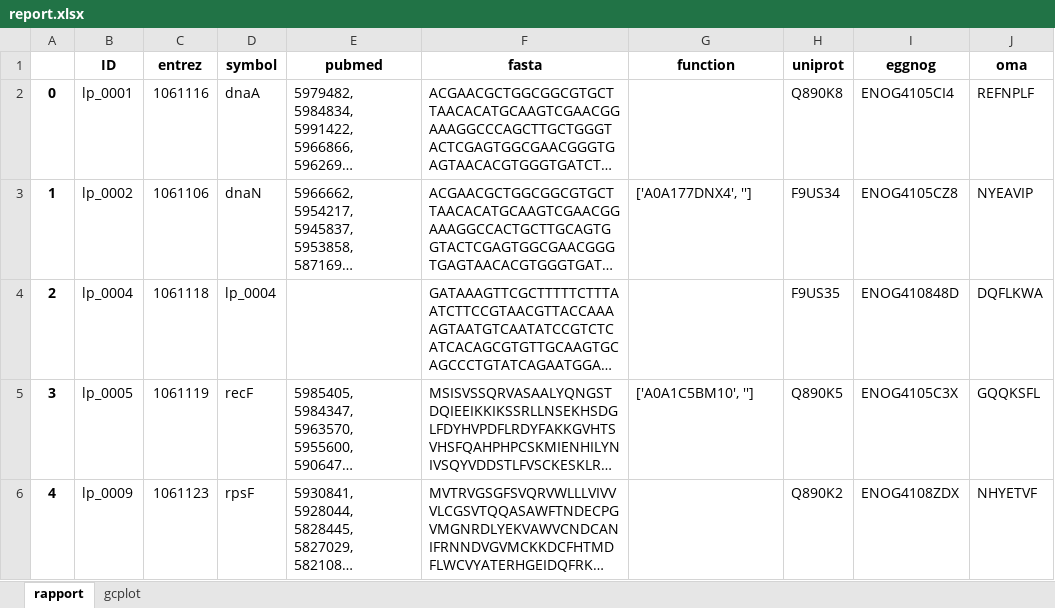
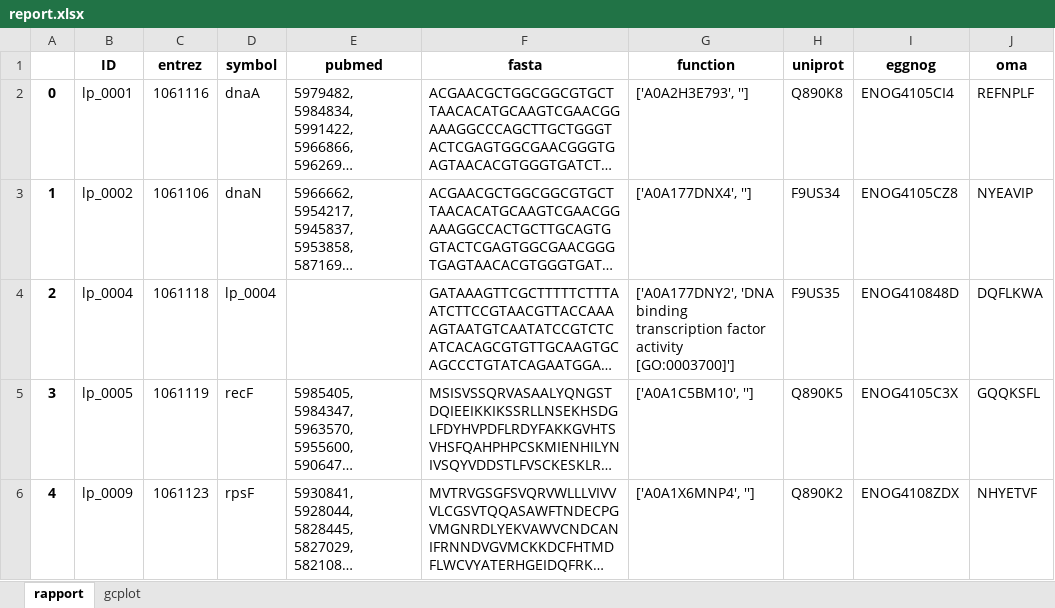
Before and after one commit to LucilleWerner/owe11_workflows, an Excel workbook: outputs/report.xlsx, sheet rapport, drawn as a sheet; only a part is shown; long unchanged cells end in …; values as stored, in another font and other column widths than the file's, no borders; the diff names each change by its address in the sheet, - before the commit and + after, or states it on an @@ line.

```diff
--- a/outputs/report.xlsx (sheet rapport)
+++ b/outputs/report.xlsx (sheet rapport)
-G2 (function): (empty)
+G2 (function): ['A0A2H3E793', '']
-G4 (function): (empty)
+G4 (function): ['A0A177DNY2', 'DNA binding transcription factor activity [GO:0003700]']
-G6 (function): (empty)
+G6 (function): ['A0A1X6MNP4', '']
```
Also changed, not shown: 21 other files.
